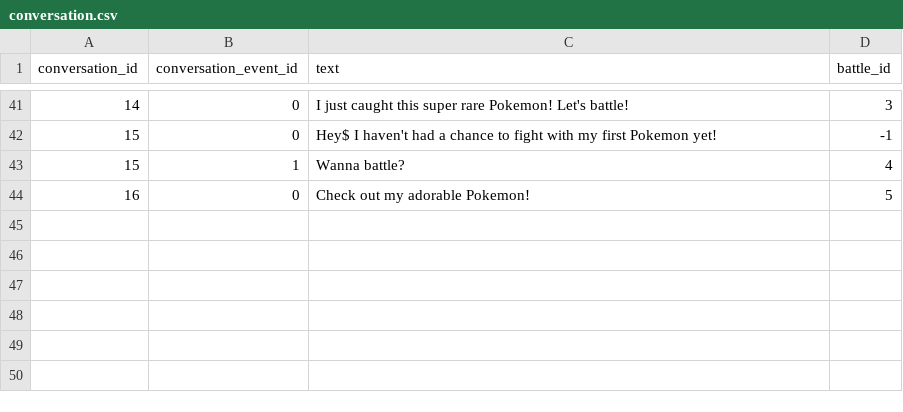
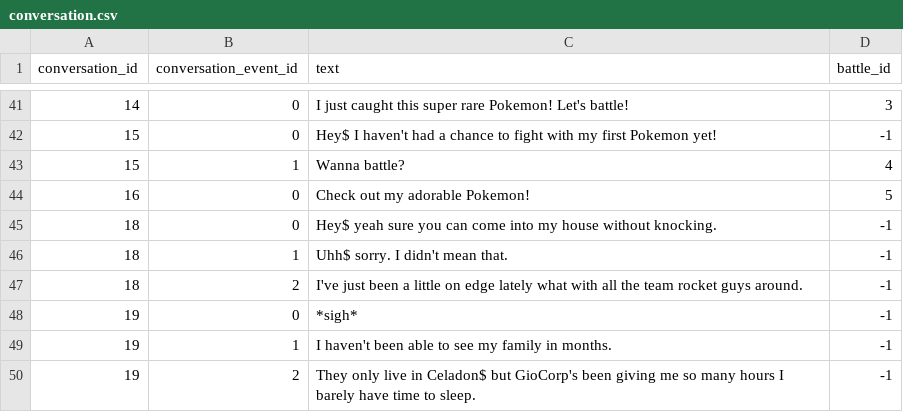
Before and after one commit to Jake-L/PokemonOceanBlue, a CSV file: src/rawdata/conversation.csv, drawn as a sheet; only a part is shown, gaps mark what is left out.

Commit message:
Added inside to two houses in viridian city

```diff
--- a/src/rawdata/conversation.csv
+++ b/src/rawdata/conversation.csv
@@ -44 +44,7 @@ conversation_id,conversation_event_id,text,battle_id
 16,0,Check out my adorable Pokemon!,5
+18,0,Hey$ yeah sure you can come into my house without knocking.,-1
+18,1,Uhh$ sorry. I didn't mean that.,-1
+18,2,I've just been a little on edge lately what with all the team rocket guys around.,-1
+19,0,*sigh*,-1
+19,1,I haven't been able to see my family in months.,-1
+19,2,They only live in Celadon$ but GioCorp's been giving me so many hours I barely have time to sleep.,-1
```
Also changed, not shown: src/rawdata/characters.csv, src/rawdata/portals.csv, 2 other files.
